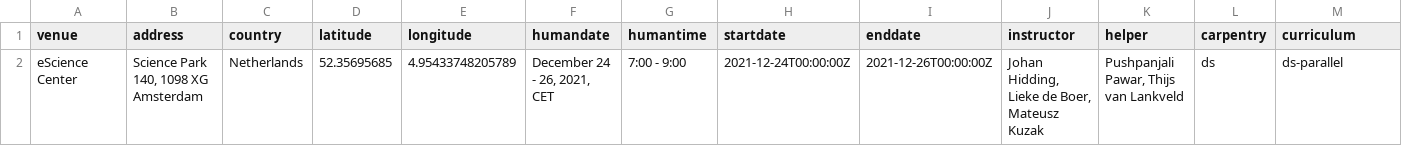
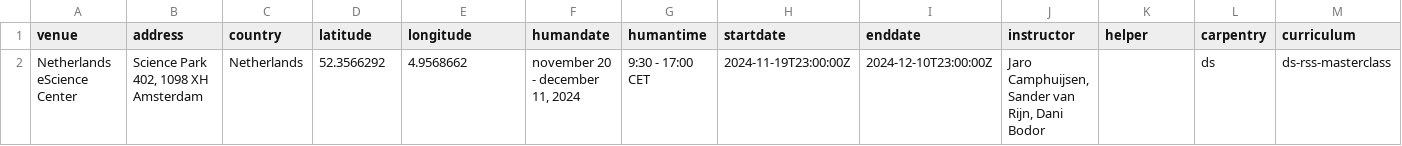
Before and after one commit to esciencecenter-digital-skills/2024-11-20-ds-rss-masterclass-DCC-PO, a CSV file: _data/data.csv, drawn as a sheet; only a part is shown; removed rows and columns are numbered as before the commit, all else as after; rows hold the shown columns only; the diff names each change by its address in the sheet, - before the commit and + after, or states it on an @@ line.

Commit message:
Update data file with better title, venue and country

```diff
--- a/_data/data.csv
+++ b/_data/data.csv
-row 2: eScience Center | Science Park 140, 1098 XG Amsterdam | Netherlands | 52.35695685 | 4.95433748205789 | December 24 - 26, 2021, CET | 7:00 - 9:00 | 2021-12-24T00:00:00Z | 2021-12-26T00:00:00Z | Johan Hidding, Lieke de Boer, Mateusz Kuzak | Pushpanjali Pawar, Thijs van Lankveld | ds | ds-parallel
+row 2: Netherlands eScience Center | Science Park 402, 1098 XH Amsterdam | Netherlands | 52.3566292 | 4.9568662 | november 20 - december 11, 2024 | 9:30 - 17:00 CET | 2024-11-19T23:00:00Z | 2024-12-10T23:00:00Z | Jaro Camphuijsen, Sander van Rijn, Dani Bodor |  | ds | ds-rss-masterclass
```
